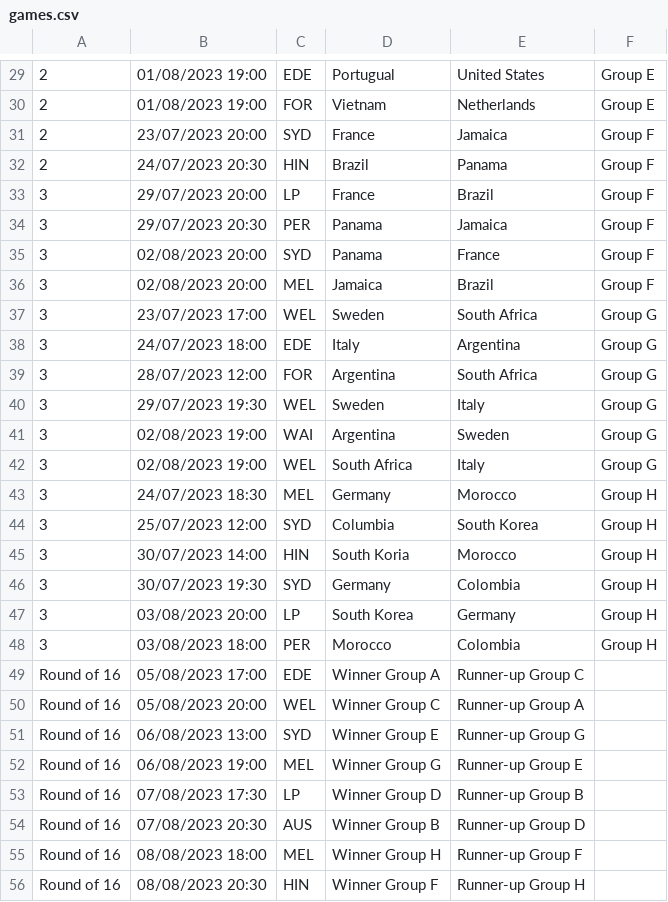
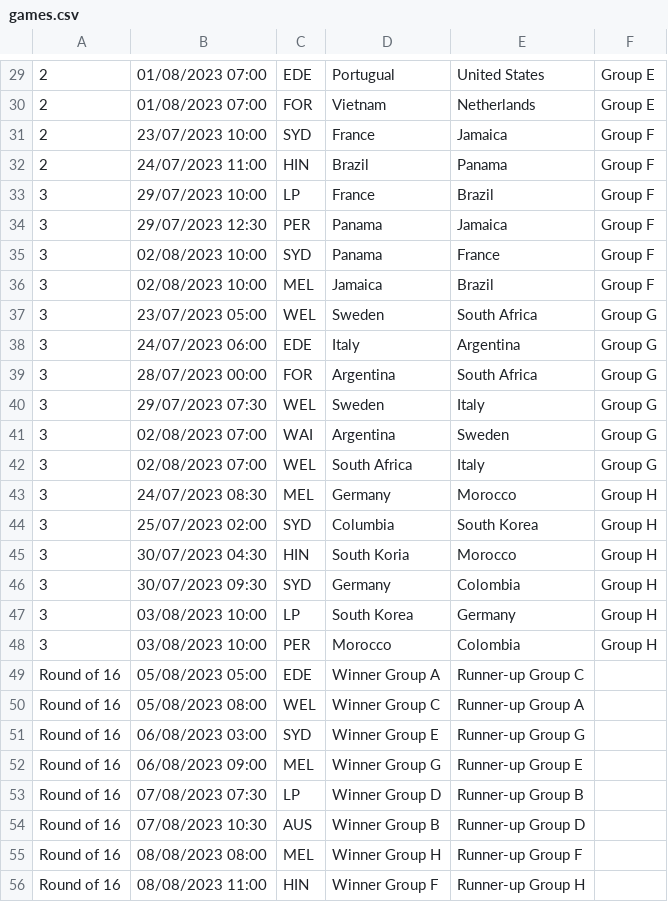
Before and after one commit to davorg/worldcup, a CSV file: games.csv, drawn as a sheet; only a part is shown, gaps mark what is left out; the diff covers the shown part only.

```diff
--- a/games.csv
+++ b/games.csv
@@ -29,28 +29,28 @@
-2,01/08/2023 19:00,EDE,Portugual,United States,Group E,
-2,01/08/2023 19:00,FOR,Vietnam,Netherlands,Group E,
-2,23/07/2023 20:00,SYD,France,Jamaica,Group F,
-2,24/07/2023 20:30,HIN,Brazil,Panama,Group F,
-3,29/07/2023 20:00,LP,France,Brazil,Group F,
-3,29/07/2023 20:30,PER,Panama,Jamaica,Group F,
-3,02/08/2023 20:00,SYD,Panama,France,Group F,
-3,02/08/2023 20:00,MEL,Jamaica,Brazil,Group F,
-3,23/07/2023 17:00,WEL,Sweden,South Africa,Group G,
-3,24/07/2023 18:00,EDE,Italy,Argentina,Group G,
-3,28/07/2023 12:00,FOR,Argentina,South Africa,Group G,
-3,29/07/2023 19:30,WEL,Sweden,Italy,Group G,
-3,02/08/2023 19:00,WAI,Argentina,Sweden,Group G,
-3,02/08/2023 19:00,WEL,South Africa,Italy,Group G,
-3,24/07/2023 18:30,MEL,Germany,Morocco,Group H,
-3,25/07/2023 12:00,SYD,Columbia,South Korea,Group H,
-3,30/07/2023 14:00,HIN,South Koria,Morocco,Group H,
-3,30/07/2023 19:30,SYD,Germany,Colombia,Group H,
-3,03/08/2023 20:00,LP,South Korea,Germany,Group H,
-3,03/08/2023 18:00,PER,Morocco,Colombia,Group H,
-Round of 16,05/08/2023 17:00,EDE,Winner Group A,Runner-up Group C,,
-Round of 16,05/08/2023 20:00,WEL,Winner Group C,Runner-up Group A,,
-Round of 16,06/08/2023 13:00,SYD,Winner Group E,Runner-up Group G,,
-Round of 16,06/08/2023 19:00,MEL,Winner Group G,Runner-up Group E,,
-Round of 16,07/08/2023 17:30,LP,Winner Group D,Runner-up Group B,,
-Round of 16,07/08/2023 20:30,AUS,Winner Group B,Runner-up Group D,,
-Round of 16,08/08/2023 18:00,MEL,Winner Group H,Runner-up Group F,,
-Round of 16,08/08/2023 20:30,HIN,Winner Group F,Runner-up Group H,,
+2,01/08/2023 07:00,EDE,Portugual,United States,Group E,
+2,01/08/2023 07:00,FOR,Vietnam,Netherlands,Group E,
+2,23/07/2023 10:00,SYD,France,Jamaica,Group F,
+2,24/07/2023 11:00,HIN,Brazil,Panama,Group F,
+3,29/07/2023 10:00,LP,France,Brazil,Group F,
+3,29/07/2023 12:30,PER,Panama,Jamaica,Group F,
+3,02/08/2023 10:00,SYD,Panama,France,Group F,
+3,02/08/2023 10:00,MEL,Jamaica,Brazil,Group F,
+3,23/07/2023 05:00,WEL,Sweden,South Africa,Group G,
+3,24/07/2023 06:00,EDE,Italy,Argentina,Group G,
+3,28/07/2023 00:00,FOR,Argentina,South Africa,Group G,
+3,29/07/2023 07:30,WEL,Sweden,Italy,Group G,
+3,02/08/2023 07:00,WAI,Argentina,Sweden,Group G,
+3,02/08/2023 07:00,WEL,South Africa,Italy,Group G,
+3,24/07/2023 08:30,MEL,Germany,Morocco,Group H,
+3,25/07/2023 02:00,SYD,Columbia,South Korea,Group H,
+3,30/07/2023 04:30,HIN,South Koria,Morocco,Group H,
+3,30/07/2023 09:30,SYD,Germany,Colombia,Group H,
+3,03/08/2023 10:00,LP,South Korea,Germany,Group H,
+3,03/08/2023 10:00,PER,Morocco,Colombia,Group H,
+Round of 16,05/08/2023 05:00,EDE,Winner Group A,Runner-up Group C,,
+Round of 16,05/08/2023 08:00,WEL,Winner Group C,Runner-up Group A,,
+Round of 16,06/08/2023 03:00,SYD,Winner Group E,Runner-up Group G,,
+Round of 16,06/08/2023 09:00,MEL,Winner Group G,Runner-up Group E,,
+Round of 16,07/08/2023 07:30,LP,Winner Group D,Runner-up Group B,,
+Round of 16,07/08/2023 10:30,AUS,Winner Group B,Runner-up Group D,,
+Round of 16,08/08/2023 08:00,MEL,Winner Group H,Runner-up Group F,,
+Round of 16,08/08/2023 11:00,HIN,Winner Group F,Runner-up Group H,,
```
Also changed, not shown: 36 edited cells elsewhere in this file, 3 other files.
